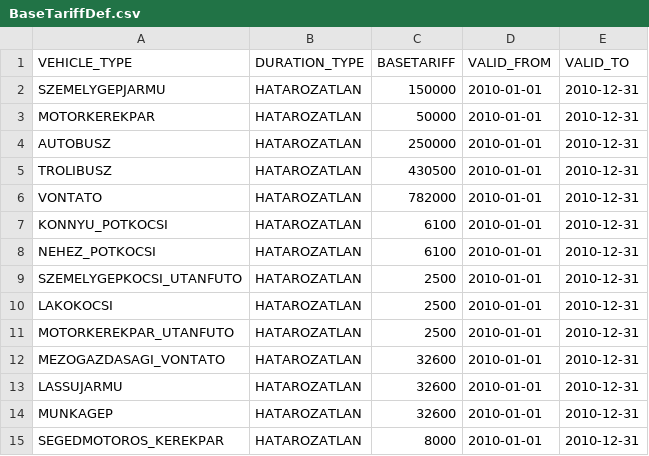
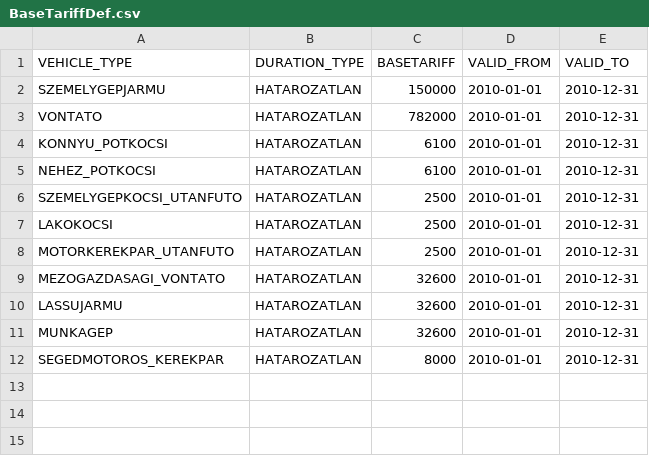
Before and after one commit to kishari/straw_creek_lite, a CSV file: src/main/rules/csv/BaseTariffDef.csv, drawn as a sheet.

Commit message:
basetariff osztályok

```diff
--- a/src/main/rules/csv/BaseTariffDef.csv
+++ b/src/main/rules/csv/BaseTariffDef.csv
@@ -2,5 +2,2 @@
 "SZEMELYGEPJARMU";"HATAROZATLAN";150000;"2010-01-01";"2010-12-31"
-"MOTORKEREKPAR";"HATAROZATLAN";50000;"2010-01-01";"2010-12-31"
-"AUTOBUSZ";"HATAROZATLAN";250000;"2010-01-01";"2010-12-31"
-"TROLIBUSZ";"HATAROZATLAN";430500;"2010-01-01";"2010-12-31"
 "VONTATO";"HATAROZATLAN";782000;"2010-01-01";"2010-12-31"
```
Also changed, not shown: data/PowerModFactorTable.csv, src/main/rules/csv/CubicCapacityModFactorDef.csv, 24 other files.
